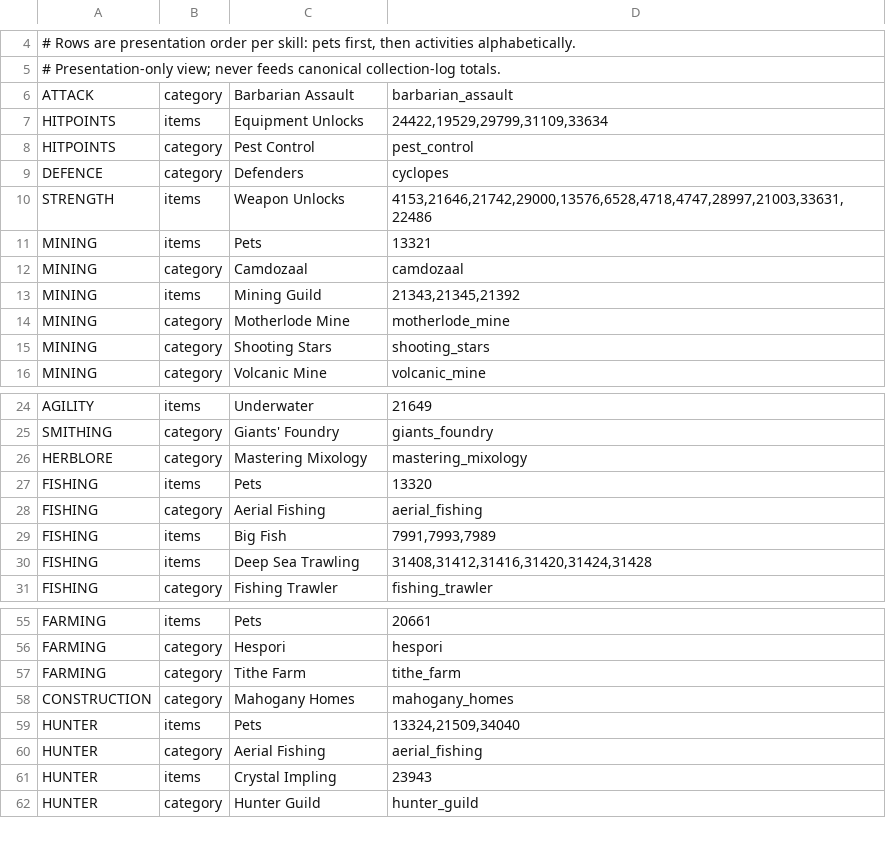
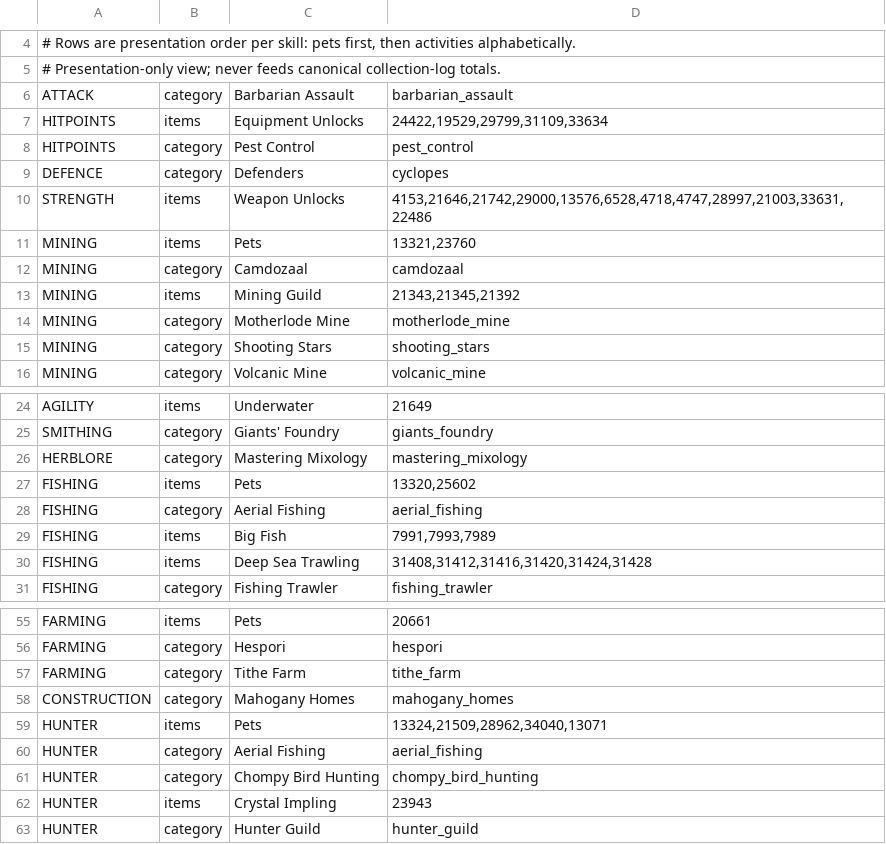
Before and after one commit to 420kc/kill-clog-plugin, a TSV file: src/main/resources/com/killclog/skill-clog-sections.tsv, drawn as a sheet; only a part is shown, gaps mark what is left out.

Commit message:
Include shared activity pets in skill collection logs

```diff
--- a/src/main/resources/com/killclog/skill-clog-sections.tsv
+++ b/src/main/resources/com/killclog/skill-clog-sections.tsv
@@ -10,3 +10,3 @@ DEFENCE	category	Defenders	cyclopes
 STRENGTH	items	Weapon Unlocks	4153,21646,21742,29000,13576,6528,4718,4747,28997,21003,33631,22486
-MINING	items	Pets	13321
+MINING	items	Pets	13321,23760
 MINING	category	Camdozaal	camdozaal
@@ -26,3 +26,3 @@ SMITHING	category	Giants' Foundry	giants_foundry
 HERBLORE	category	Mastering Mixology	mastering_mixology
-FISHING	items	Pets	13320
+FISHING	items	Pets	13320,25602
 FISHING	category	Aerial Fishing	aerial_fishing
@@ -58,4 +58,5 @@ FARMING	category	Tithe Farm	tithe_farm
 CONSTRUCTION	category	Mahogany Homes	mahogany_homes
-HUNTER	items	Pets	13324,21509,34040
+HUNTER	items	Pets	13324,21509,28962,34040,13071
 HUNTER	category	Aerial Fishing	aerial_fishing
+HUNTER	category	Chompy Bird Hunting	chompy_bird_hunting
 HUNTER	items	Crystal Impling	23943
```
Also changed, not shown: 3 other files.
